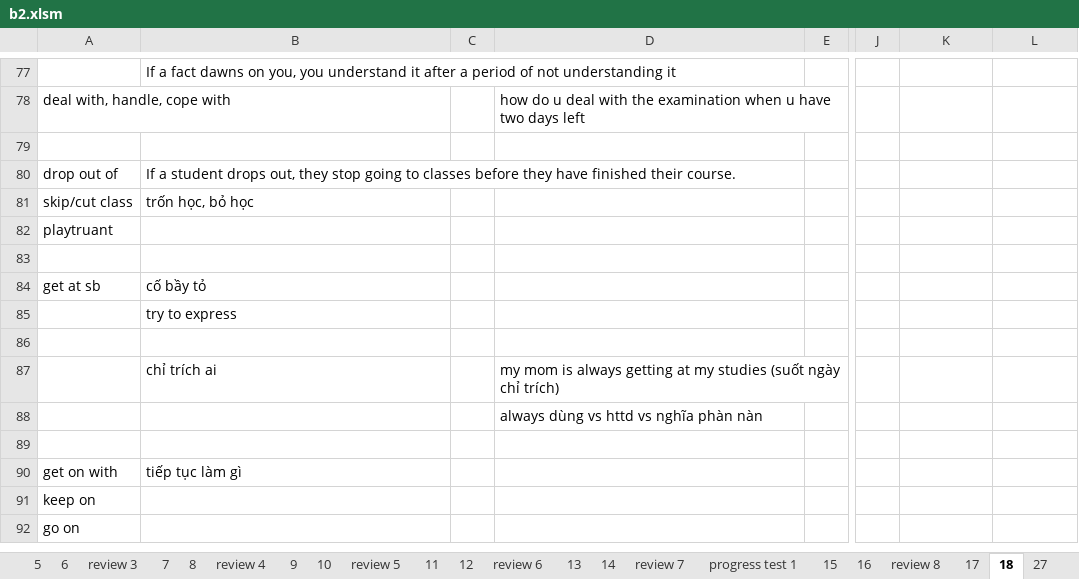
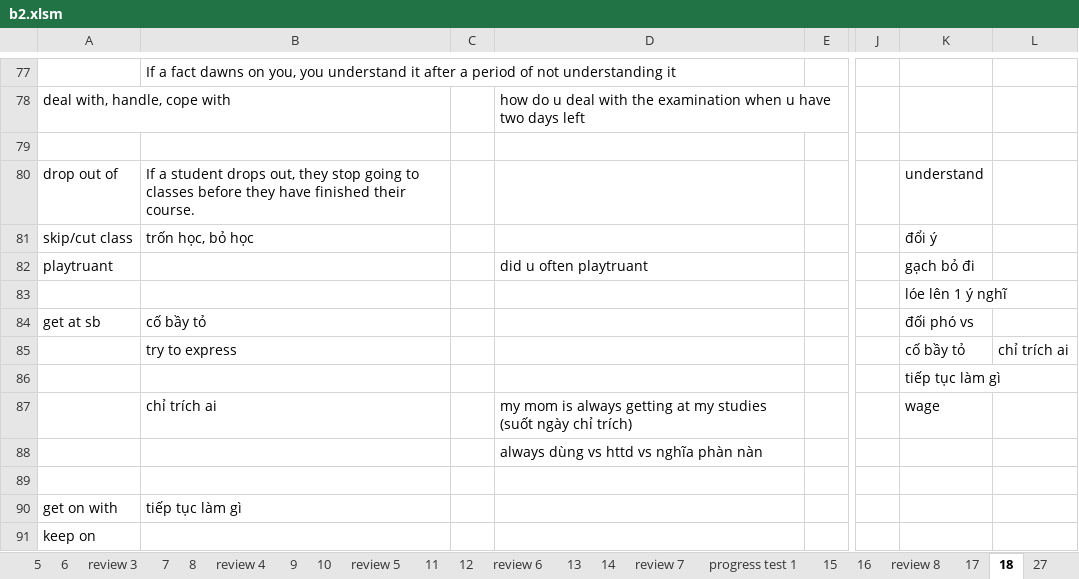
Before and after one commit to thaidh-dev/Engrisk, an Excel workbook: MinhAnh/b2/b2.xlsm, sheet 18, drawn as a sheet; only a part is shown, gaps mark what is left out; the shorter side is filled out with more unchanged rows; values as stored, in another font and other column widths than the file's, no borders; the diff covers the shown part only; the diff names each change by its address in the sheet, - before the commit and + after, or states it on an @@ line.

```diff
--- a/MinhAnh/b2/b2.xlsm (sheet 18)
+++ b/MinhAnh/b2/b2.xlsm (sheet 18)
-K80: (empty)
+K80: understand
-K81: (empty)
+K81: đổi ý
-D82: (empty)
+D82: did u often playtruant
-K82: (empty)
+K82: gạch bỏ đi
-K83: (empty)
+K83: lóe lên 1 ý nghĩ
-K84: (empty)
+K84: đối phó vs
-K85: (empty)
+K85: cố bầy tỏ
-L85: (empty)
+L85: chỉ trích ai
-K86: (empty)
+K86: tiếp tục làm gì
-K87: (empty)
+K87: wage
```
Also changed, not shown: 94 added rows elsewhere in this sheet.
